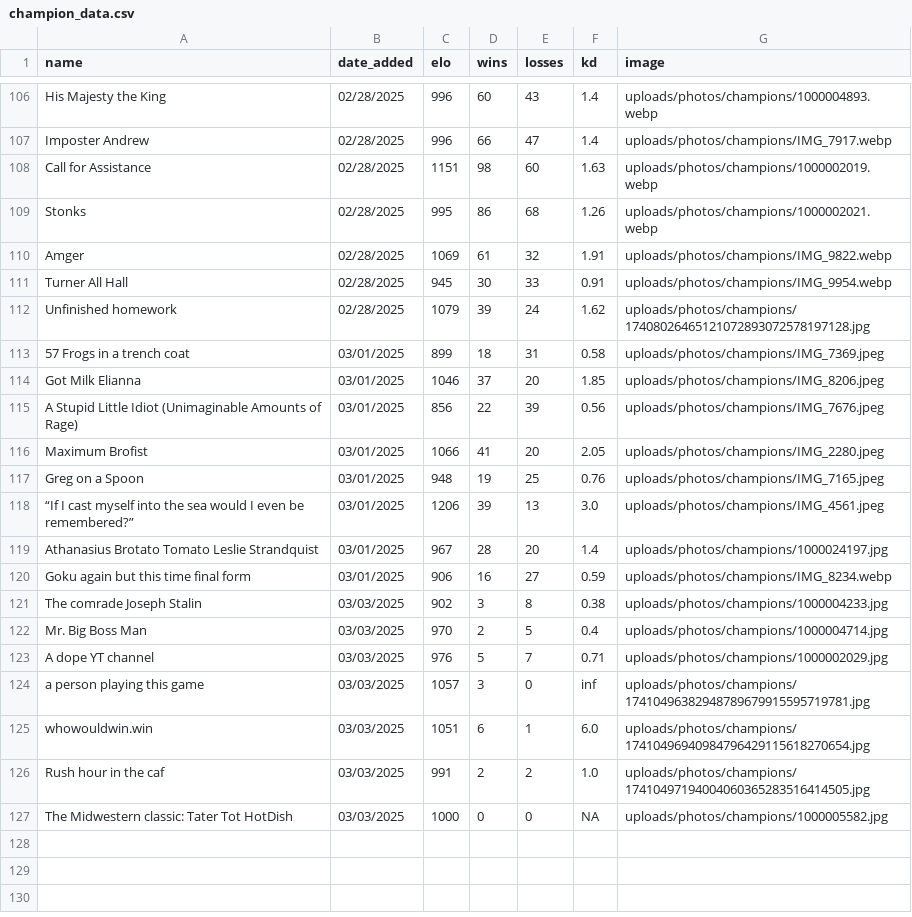
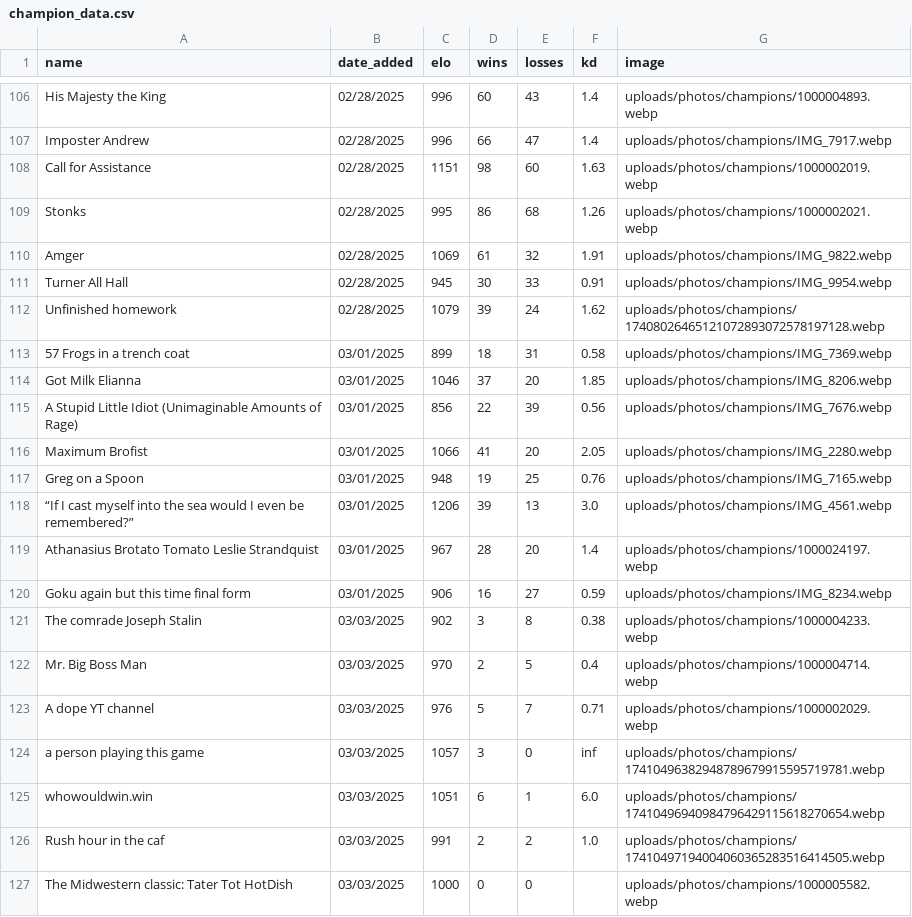
Before and after one commit to TheBearOfJare/Who_Would_Win, a CSV file: data/champion_data.csv, drawn as a sheet; only a part is shown, gaps mark what is left out.

```diff
--- a/data/champion_data.csv
+++ b/data/champion_data.csv
@@ -111,17 +111,17 @@ Amger,02/28/2025,1069,61,32,1.91,uploads/photos/champions/IMG_9822.webp
 Turner All Hall,02/28/2025,945,30,33,0.91,uploads/photos/champions/IMG_9954.webp
-Unfinished homework ,02/28/2025,1079,39,24,1.62,uploads/photos/champions/17408026465121072893072578197128.jpg
-57 Frogs in a trench coat,03/01/2025,899,18,31,0.58,uploads/photos/champions/IMG_7369.jpeg
-Got Milk Elianna,03/01/2025,1046,37,20,1.85,uploads/photos/champions/IMG_8206.jpeg
-A Stupid Little Idiot (Unimaginable Amounts of Rage),03/01/2025,856,22,39,0.56,uploads/photos/champions/IMG_7676.jpeg
-Maximum Brofist,03/01/2025,1066,41,20,2.05,uploads/photos/champions/IMG_2280.jpeg
-Greg on a Spoon,03/01/2025,948,19,25,0.76,uploads/photos/champions/IMG_7165.jpeg
-“If I cast myself into the sea would I even be remembered?”,03/01/2025,1206,39,13,3.0,uploads/photos/champions/IMG_4561.jpeg
-Athanasius Brotato Tomato Leslie Strandquist ,03/01/2025,967,28,20,1.4,uploads/photos/champions/1000024197.jpg
+Unfinished homework ,02/28/2025,1079,39,24,1.62,uploads/photos/champions/17408026465121072893072578197128.webp
+57 Frogs in a trench coat,03/01/2025,899,18,31,0.58,uploads/photos/champions/IMG_7369.webp
+Got Milk Elianna,03/01/2025,1046,37,20,1.85,uploads/photos/champions/IMG_8206.webp
+A Stupid Little Idiot (Unimaginable Amounts of Rage),03/01/2025,856,22,39,0.56,uploads/photos/champions/IMG_7676.webp
+Maximum Brofist,03/01/2025,1066,41,20,2.05,uploads/photos/champions/IMG_2280.webp
+Greg on a Spoon,03/01/2025,948,19,25,0.76,uploads/photos/champions/IMG_7165.webp
+“If I cast myself into the sea would I even be remembered?”,03/01/2025,1206,39,13,3.0,uploads/photos/champions/IMG_4561.webp
+Athanasius Brotato Tomato Leslie Strandquist ,03/01/2025,967,28,20,1.4,uploads/photos/champions/1000024197.webp
 Goku again but this time final form,03/01/2025,906,16,27,0.59,uploads/photos/champions/IMG_8234.webp
-The comrade Joseph Stalin ,03/03/2025,902,3,8,0.38,uploads/photos/champions/1000004233.jpg
-Mr. Big Boss Man,03/03/2025,970,2,5,0.4,uploads/photos/champions/1000004714.jpg
-A dope YT channel,03/03/2025,976,5,7,0.71,uploads/photos/champions/1000002029.jpg
-a person playing this game,03/03/2025,1057,3,0,inf,uploads/photos/champions/17410496382948789679915595719781.jpg
-whowouldwin.win,03/03/2025,1051,6,1,6.0,uploads/photos/champions/17410496940984796429115618270654.jpg
-Rush hour in the caf,03/03/2025,991,2,2,1.0,uploads/photos/champions/17410497194004060365283516414505.jpg
-The Midwestern classic: Tater Tot HotDish,03/03/2025,1000,0,0,NA,uploads/photos/champions/1000005582.jpg
+The comrade Joseph Stalin ,03/03/2025,902,3,8,0.38,uploads/photos/champions/1000004233.webp
+Mr. Big Boss Man,03/03/2025,970,2,5,0.4,uploads/photos/champions/1000004714.webp
+A dope YT channel,03/03/2025,976,5,7,0.71,uploads/photos/champions/1000002029.webp
+a person playing this game,03/03/2025,1057,3,0,inf,uploads/photos/champions/17410496382948789679915595719781.webp
+whowouldwin.win,03/03/2025,1051,6,1,6.0,uploads/photos/champions/17410496940984796429115618270654.webp
+Rush hour in the caf,03/03/2025,991,2,2,1.0,uploads/photos/champions/17410497194004060365283516414505.webp
+The Midwestern classic: Tater Tot HotDish,03/03/2025,1000,0,0,,uploads/photos/champions/1000005582.webp
```
Also changed, not shown: 31 other files.
